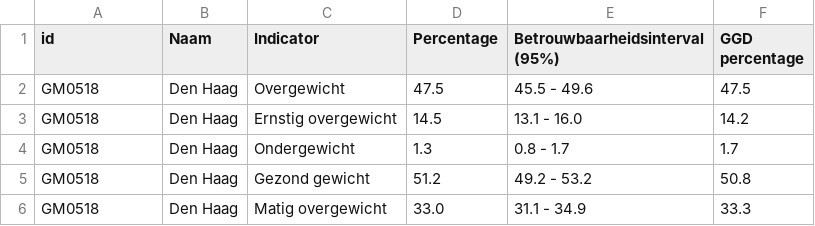
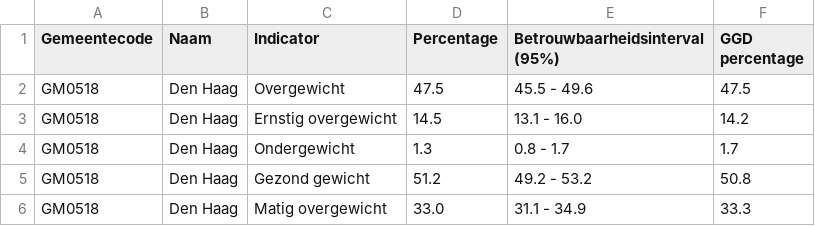
Before and after one commit to rcsmit/streamlit_scripts, a CSV file: input/gemeente_overgewicht.csv, drawn as a sheet; only a part is shown.

```diff
--- a/input/gemeente_overgewicht.csv
+++ b/input/gemeente_overgewicht.csv
@@ -1,2 +1,2 @@
-id,Naam,Indicator,Percentage,Betrouwbaarheidsinterval (95%),GGD percentage
+Gemeentecode,Naam,Indicator,Percentage,Betrouwbaarheidsinterval (95%),GGD percentage
 GM0518,Den Haag,Overgewicht,47.5,45.5 - 49.6,47.5
```
Also changed, not shown: input/gemeente_opleiding.csv, 2 other files.
